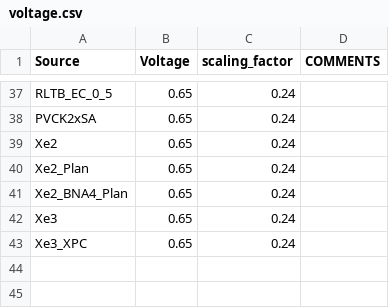
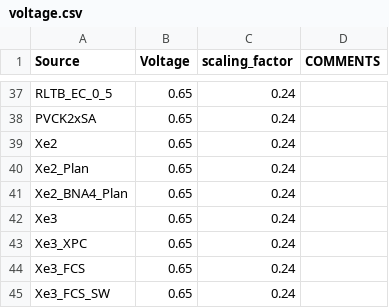
Before and after one commit to tushgarg20/Alps-ci-cd, a CSV file: Inputs/voltage.csv, drawn as a sheet; only a part is shown, gaps mark what is left out; the diff names each change by its address in the sheet, - before the commit and + after, or states it on an @@ line.

```diff
--- a/Inputs/voltage.csv
+++ b/Inputs/voltage.csv
+row 44: Xe3_FCS | 0.65 | 0.24
+row 45: Xe3_FCS_SW | 0.65 | 0.24
```
Also changed, not shown: Inputs/process_cam.csv, Inputs/stepping.csv, 15 other files.
